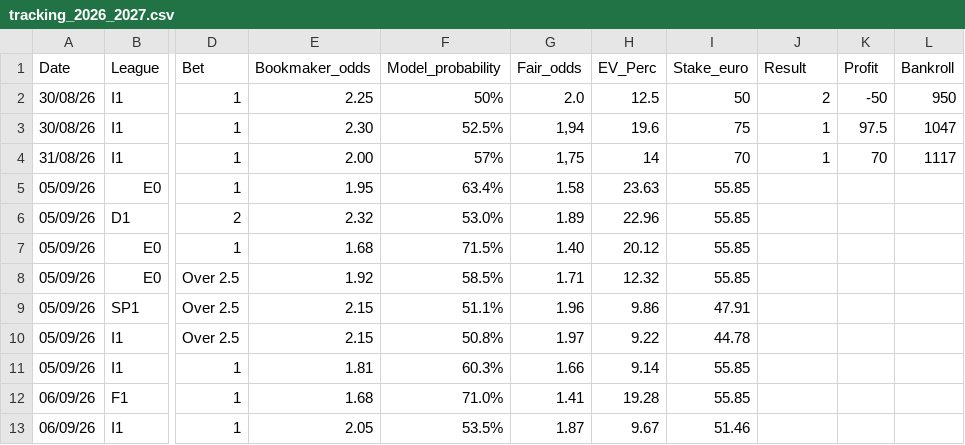
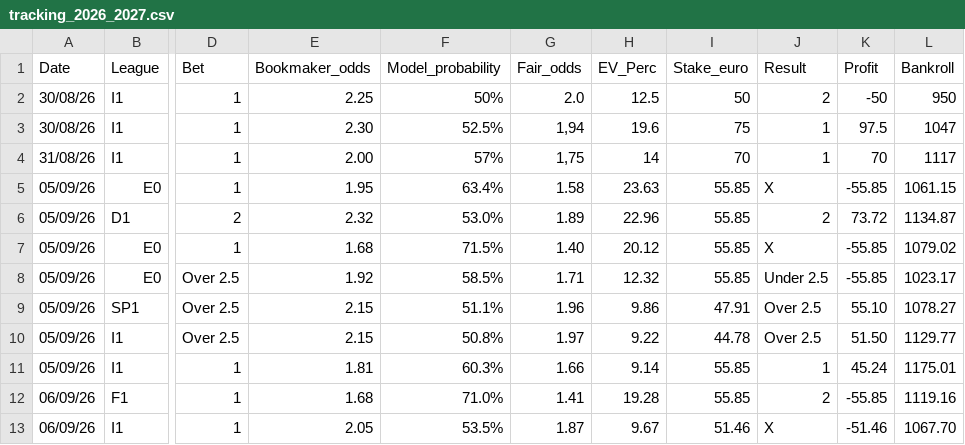
Before and after one commit to fabriziopierfelice03-ai/deep-pitch, a CSV file: tracking_2026_2027.csv, drawn as a sheet; only a part is shown, gaps mark what is left out; the diff names each change by its address in the sheet, - before the commit and + after, or states it on an @@ line.

Commit message:
chore(ledger): settle matchday 3/4 value bets and update bankroll

```diff
--- a/tracking_2026_2027.csv
+++ b/tracking_2026_2027.csv
-J5 (Result): (empty)
+J5 (Result): X
-K5 (Profit): (empty)
+K5 (Profit): -55.85
-L5 (Bankroll): (empty)
+L5 (Bankroll): 1061.15
-J6 (Result): (empty)
+J6 (Result): 2
-K6 (Profit): (empty)
+K6 (Profit): 73.72
-L6 (Bankroll): (empty)
+L6 (Bankroll): 1134.87
-J7 (Result): (empty)
+J7 (Result): X
-K7:K8 (Profit): (empty)
+K7:K8 (Profit): -55.85
-L7 (Bankroll): (empty)
+L7 (Bankroll): 1079.02
-J8 (Result): (empty)
+J8 (Result): Under 2.5
-L8 (Bankroll): (empty)
+L8 (Bankroll): 1023.17
-J9:J10 (Result): (empty)
+J9:J10 (Result): Over 2.5
-K9 (Profit): (empty)
+K9 (Profit): 55.10
-L9 (Bankroll): (empty)
+L9 (Bankroll): 1078.27
-K10 (Profit): (empty)
+K10 (Profit): 51.50
-L10 (Bankroll): (empty)
+L10 (Bankroll): 1129.77
-J11 (Result): (empty)
+J11 (Result): 1
-K11 (Profit): (empty)
+K11 (Profit): 45.24
-L11 (Bankroll): (empty)
+L11 (Bankroll): 1175.01
-J12 (Result): (empty)
+J12 (Result): 2
-K12 (Profit): (empty)
+K12 (Profit): -55.85
-L12 (Bankroll): (empty)
+L12 (Bankroll): 1119.16
-J13 (Result): (empty)
+J13 (Result): X
-K13 (Profit): (empty)
+K13 (Profit): -51.46
-L13 (Bankroll): (empty)
+L13 (Bankroll): 1067.70
```
Also changed, not shown: 1 other file.
